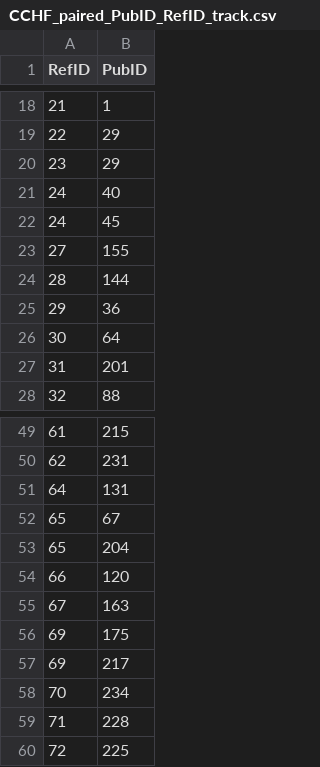
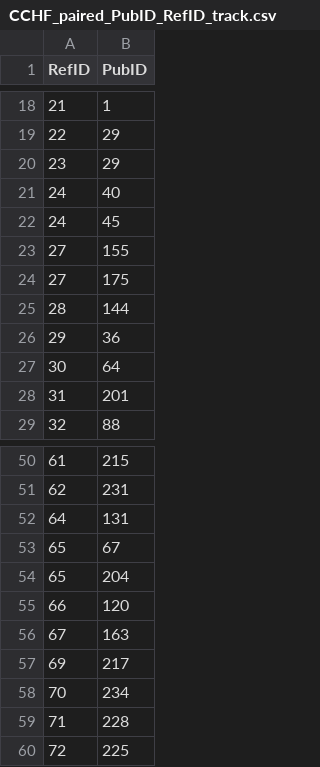
Before and after one commit to hivdb/GenBankRefs, a CSV file: OutputData/CCHF/CCHF_paired_PubID_RefID_track.csv, drawn as a sheet; only a part is shown, gaps mark what is left out.

```diff
--- a/OutputData/CCHF/CCHF_paired_PubID_RefID_track.csv
+++ b/OutputData/CCHF/CCHF_paired_PubID_RefID_track.csv
@@ -23,2 +23,3 @@ RefID,PubID
 27,155
+27,175
 28,144
@@ -55,3 +56,2 @@ RefID,PubID
 67,163
-69,175
 69,217
```
Also changed, not shown: 14 other files.
